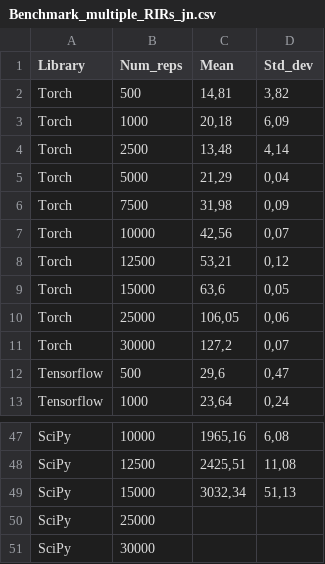
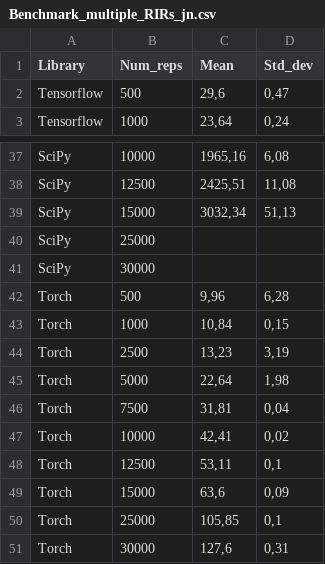
Before and after one commit to Jorgedltm/TFM, a CSV file: Jetson/Benchmarking/CSV_files/Benchmark_multiple_RIRs_jn.csv, drawn as a sheet; only a part is shown, gaps mark what is left out; removed rows and columns are numbered as before the commit, all else as after; the diff names each change by its address in the sheet, - before the commit and + after, or states it on an @@ line.

```diff
--- a/Jetson/Benchmarking/CSV_files/Benchmark_multiple_RIRs_jn.csv
+++ b/Jetson/Benchmarking/CSV_files/Benchmark_multiple_RIRs_jn.csv
-row 2: Torch | 500 | 14,81 | 3,82
-row 3: Torch | 1000 | 20,18 | 6,09
-row 4: Torch | 2500 | 13,48 | 4,14
-row 5: Torch | 5000 | 21,29 | 0,04
-row 6: Torch | 7500 | 31,98 | 0,09
-row 7: Torch | 10000 | 42,56 | 0,07
-row 8: Torch | 12500 | 53,21 | 0,12
-row 9: Torch | 15000 | 63,6 | 0,05
-row 10: Torch | 25000 | 106,05 | 0,06
-row 11: Torch | 30000 | 127,2 | 0,07
+row 42: Torch | 500 | 9,96 | 6,28
+row 43: Torch | 1000 | 10,84 | 0,15
+row 44: Torch | 2500 | 13,23 | 3,19
+row 45: Torch | 5000 | 22,64 | 1,98
+row 46: Torch | 7500 | 31,81 | 0,04
+row 47: Torch | 10000 | 42,41 | 0,02
+row 48: Torch | 12500 | 53,11 | 0,1
+row 49: Torch | 15000 | 63,6 | 0,09
+row 50: Torch | 25000 | 105,85 | 0,1
+row 51: Torch | 30000 | 127,6 | 0,31
```
Also changed, not shown: 4 other files.
